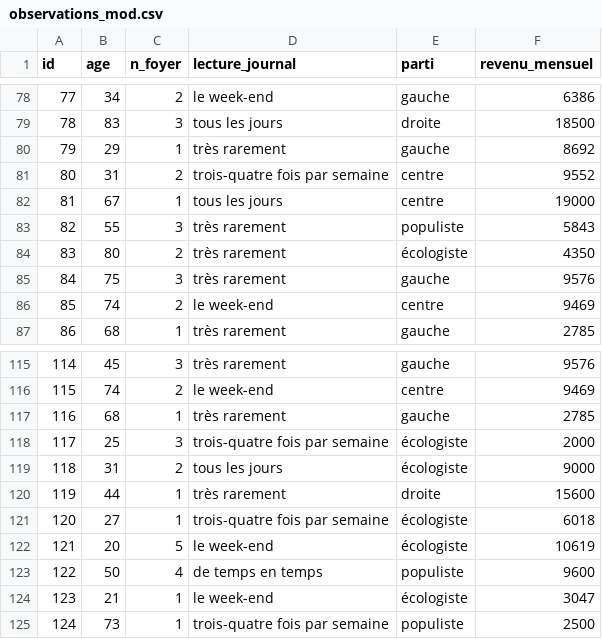
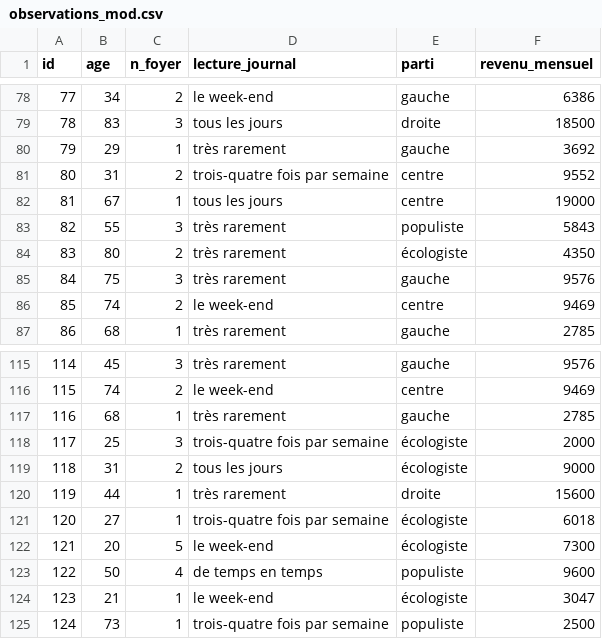
Before and after one commit to Sciences-historiques-numeriques/histoire_numerique_methodes, a CSV file: statistiques_descriptives/data/observations_mod.csv, drawn as a sheet; only a part is shown, gaps mark what is left out; the diff covers the shown part only.

```diff
--- a/statistiques_descriptives/data/observations_mod.csv
+++ b/statistiques_descriptives/data/observations_mod.csv
@@ -79,3 +79,3 @@ id,age,n_foyer,lecture_journal,parti,revenu_mensuel
 78,83,3,tous les jours,droite,18500
-79,29,1,très rarement,gauche,8692
+79,29,1,très rarement,gauche,3692
 80,31,2,trois-quatre fois par semaine,centre,9552
@@ -121,3 +121,3 @@ id,age,n_foyer,lecture_journal,parti,revenu_mensuel
 120,27,1,trois-quatre fois par semaine,écologiste,6018
-121,20,5,le week-end,écologiste,10619
+121,20,5,le week-end,écologiste,7300
 122,50,4,de temps en temps,populiste,9600
```
Also changed, not shown: 7 edited cells elsewhere in this file, 4 other files.
